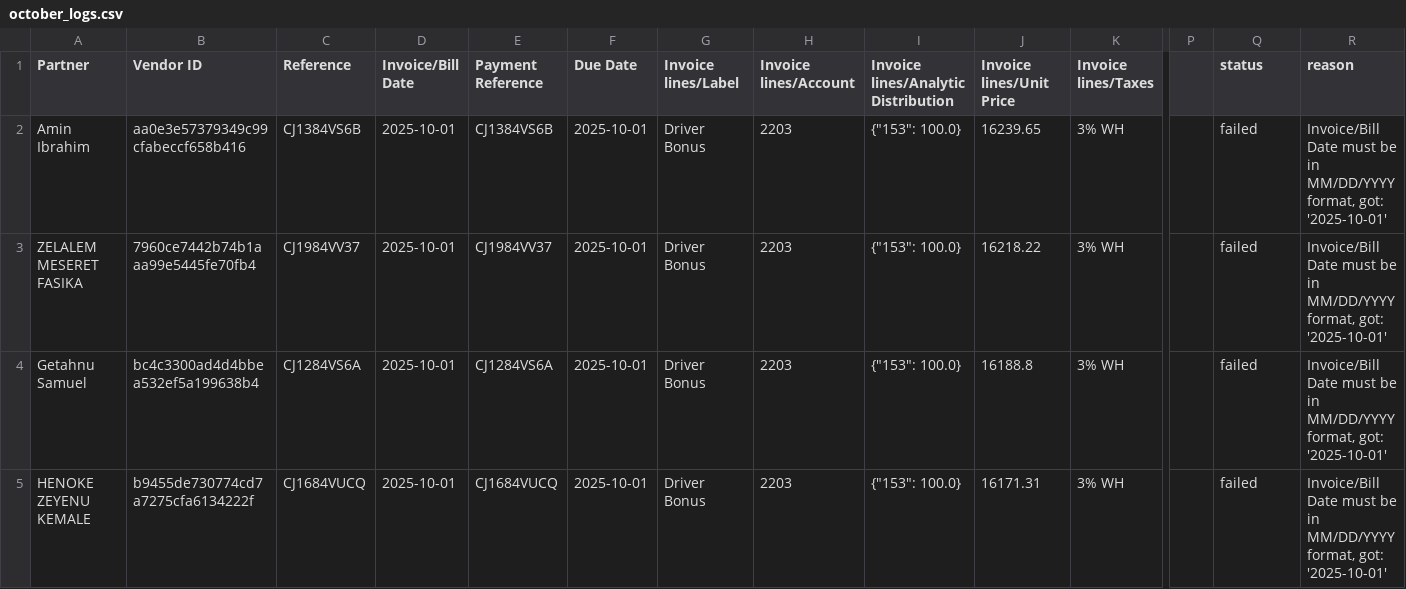
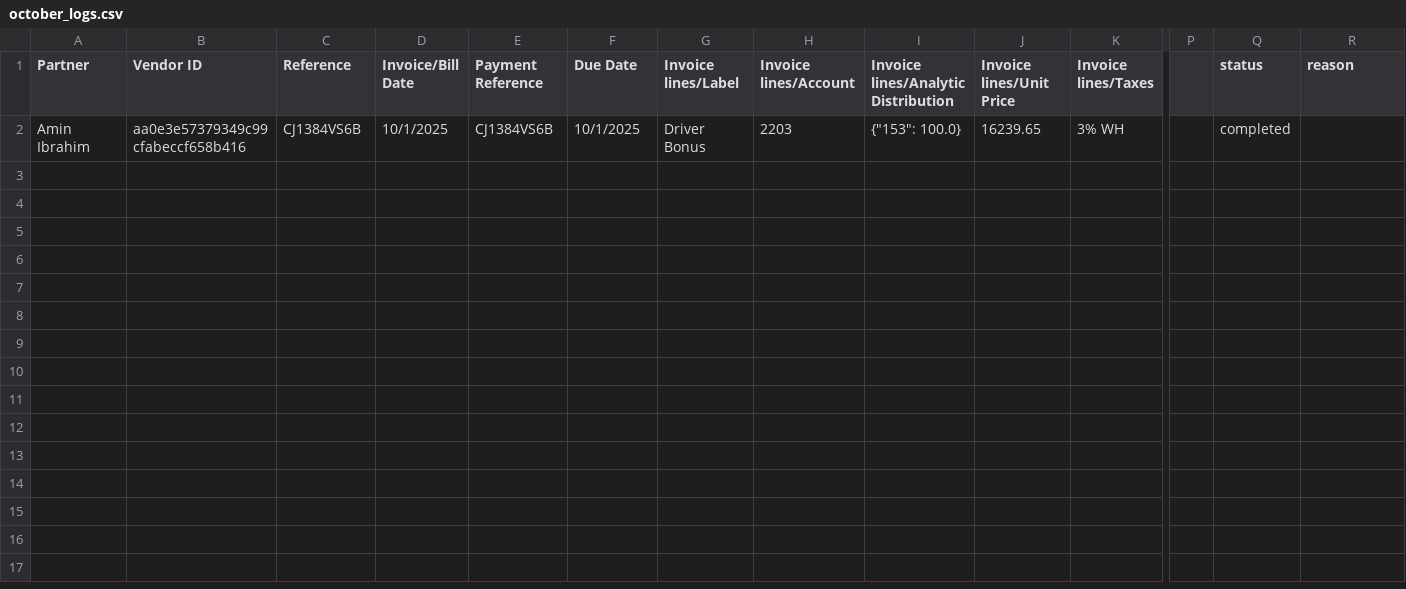
Before and after one commit to G2G-IT-SOLUTIONS/yango-vendor-bill-upload, a CSV file: logs/october_logs.csv, drawn as a sheet; only a part is shown, gaps mark what is left out; rows hold the shown columns only; the diff names each change by its address in the sheet, - before the commit and + after, or states it on an @@ line.

Commit message:
october date format fix

```diff
--- a/logs/october_logs.csv
+++ b/logs/october_logs.csv
-D2 (Invoice/Bill Date): 2025-10-01
+D2 (Invoice/Bill Date): 10/1/2025
-F2 (Due Date): 2025-10-01
+F2 (Due Date): 10/1/2025
-Q2 (status): failed
+Q2 (status): completed
-R2 (reason): Invoice/Bill Date must be in MM/DD/YYYY format, got: '2025-10-01'
+R2 (reason): (empty)
-row 3: ZELALEM MESERET FASIKA | 7960ce7442b74b1aaa99e5445fe70fb4 | CJ1984VV37 | 2025-10-01 | CJ1984VV37 | 2025-10-01 | Driver Bonus | 2203 | {"153": 100.0} | 16218.22 | 3% WH |  | failed | Invoice/Bill Date must be in MM/DD/YYYY format, got: '2025-10-01'
-row 4: Getahnu Samuel | bc4c3300ad4d4bbea532ef5a199638b4 | CJ1284VS6A | 2025-10-01 | CJ1284VS6A | 2025-10-01 | Driver Bonus | 2203 | {"153": 100.0} | 16188.8 | 3% WH |  | failed | Invoice/Bill Date must be in MM/DD/YYYY format, got: '2025-10-01'
-row 5: HENOKE ZEYENU KEMALE | b9455de730774cd7a7275cfa6134222f | CJ1684VUCQ | 2025-10-01 | CJ1684VUCQ | 2025-10-01 | Driver Bonus | 2203 | {"153": 100.0} | 16171.31 | 3% WH |  | failed | Invoice/Bill Date must be in MM/DD/YYYY format, got: '2025-10-01'
```
Also changed, not shown: 1 other file.
